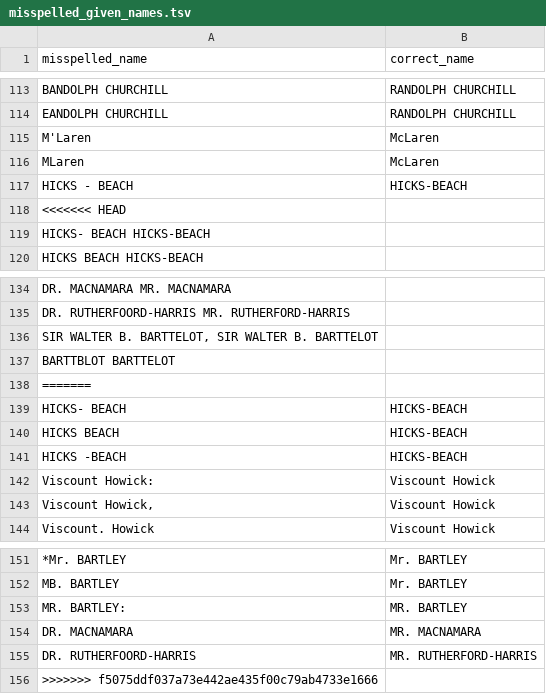
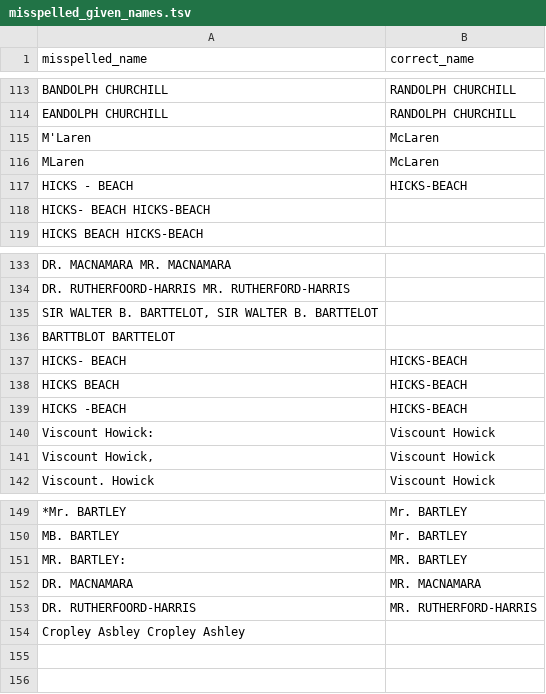
Before and after one commit to stephbuon/hansard-speakers, a TSV file: data/misspelled_given_names.tsv, drawn as a sheet; only a part is shown, gaps mark what is left out.

```diff
--- a/data/misspelled_given_names.tsv
+++ b/data/misspelled_given_names.tsv
@@ -117,3 +117,2 @@ MLaren	McLaren
 HICKS - BEACH	HICKS-BEACH
-<<<<<<< HEAD
 HICKS- BEACH   HICKS-BEACH
@@ -137,3 +136,2 @@ SIR WALTER B. BARTTELOT,    SIR WALTER B. BARTTELOT
 BARTTBLOT   BARTTELOT
-=======
 HICKS- BEACH	HICKS-BEACH
@@ -155,2 +153,2 @@ DR. MACNAMARA	MR. MACNAMARA
 DR. RUTHERFOORD-HARRIS	MR. RUTHERFORD-HARRIS
->>>>>>> f5075ddf037a73e442ae435f00c79ab4733e1666
+Cropley Asbley  Cropley Ashley
```
Also changed, not shown: data/mps.csv.
